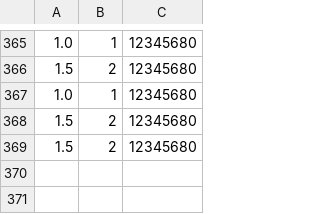
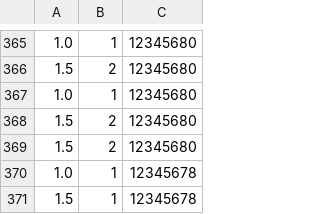
Before and after one commit to Arn-BAuA/SpeedTestUtility, a CSV file: testExperiment/outputFile.csv, drawn as a sheet; only a part is shown, gaps mark what is left out; the diff names each change by its address in the sheet, - before the commit and + after, or states it on an @@ line.

Commit message:
Hopefully patched a bug that made everything collapse, when all parameter arrays had only one entry

```diff
--- a/testExperiment/outputFile.csv
+++ b/testExperiment/outputFile.csv
+row 370: 1.0 | 1 | 12345678
+row 371: 1.5 | 1 | 12345678
```
Also changed, not shown: 1 other file.
